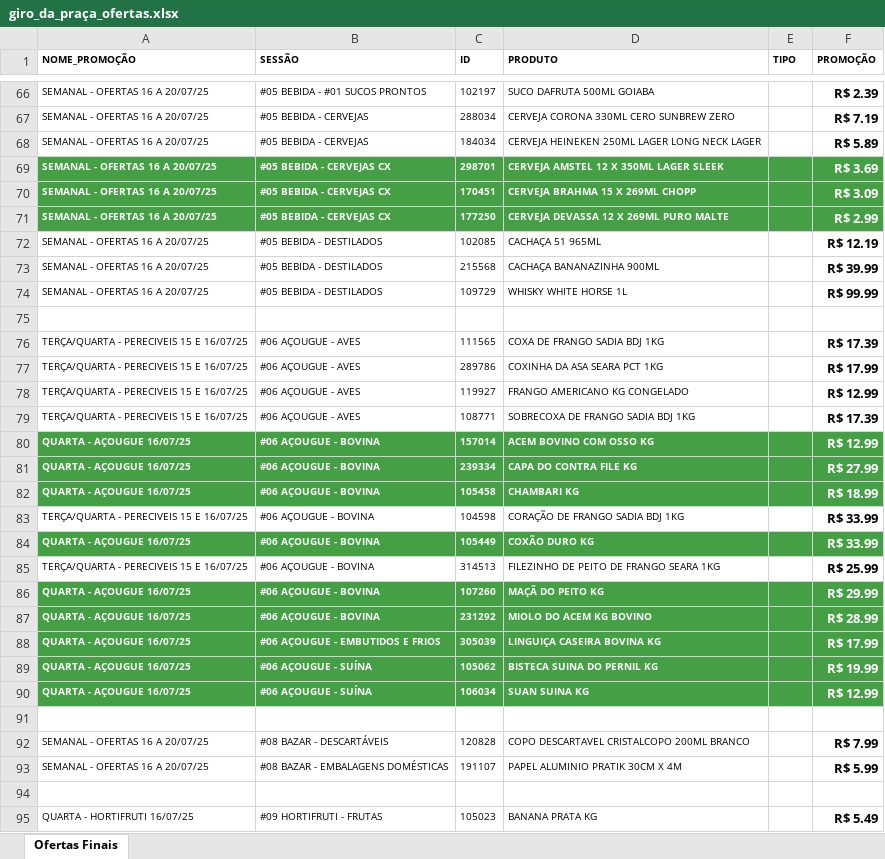
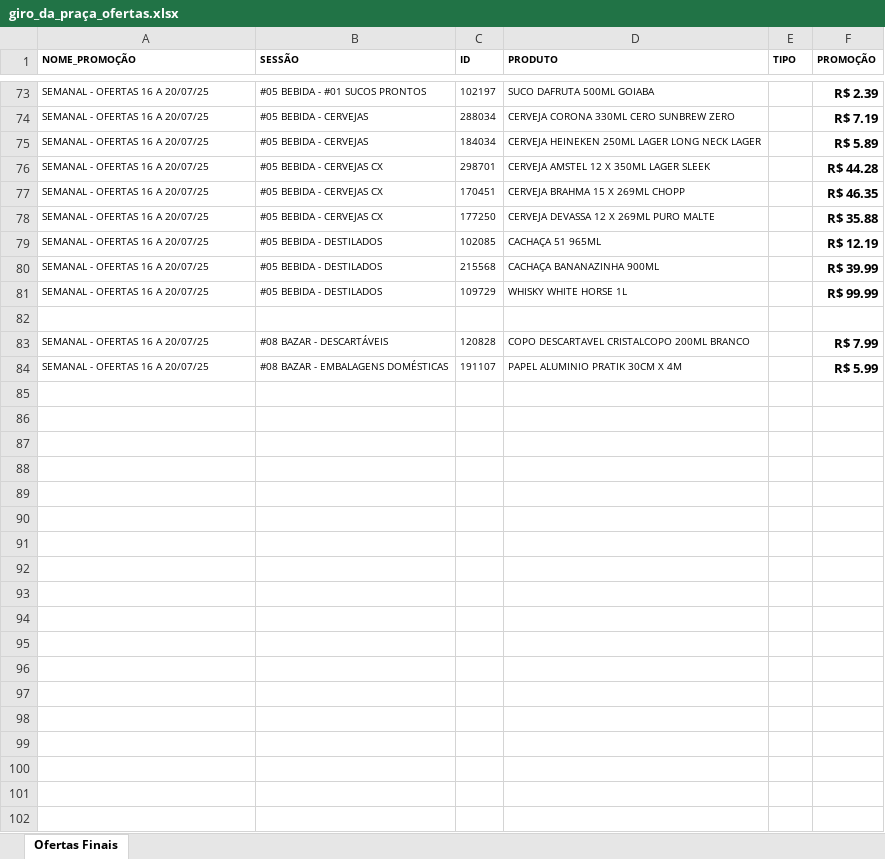
Before and after one commit to geisson/automacao_giro_ofertas, an Excel workbook: giro_da_praça_ofertas.xlsx, sheet Ofertas Finais, drawn as a sheet; only a part is shown, gaps mark what is left out; values as stored, in another font and other column widths than the file's, no borders; removed rows and columns are numbered as before the commit, all else as after; the diff covers the shown part only; the diff names each change by its address in the sheet, - before the commit and + after, or states it on an @@ line.

Commit message:
add produtos

```diff
--- a/giro_da_praça_ofertas.xlsx (sheet Ofertas Finais)
+++ b/giro_da_praça_ofertas.xlsx (sheet Ofertas Finais)
-A76:F78 fill: #45A045
+A76:F78 fill: none
@@ A76:D78 bold: on → off, text colour: #FFFFFF → black @@
-F76 (PROMOÇÃO): R$ 3.69
+F76 (PROMOÇÃO): R$ 44.28
-F76:F78 text colour: #FFFFFF
+F76:F78 text colour: black
-F77 (PROMOÇÃO): R$ 3.09
+F77 (PROMOÇÃO): R$ 46.35
-F78 (PROMOÇÃO): R$ 2.99
+F78 (PROMOÇÃO): R$ 35.88
-row 76: TERÇA/QUARTA - PERECIVEIS 15 E 16/07/25 | #06 AÇOUGUE - AVES | 111565 | COXA DE FRANGO SADIA BDJ 1KG |  | R$ 17.39
-row 77: TERÇA/QUARTA - PERECIVEIS 15 E 16/07/25 | #06 AÇOUGUE - AVES | 289786 | COXINHA DA ASA SEARA PCT 1KG |  | R$ 17.99
-row 78: TERÇA/QUARTA - PERECIVEIS 15 E 16/07/25 | #06 AÇOUGUE - AVES | 119927 | FRANGO AMERICANO KG CONGELADO |  | R$ 12.99
-row 79: TERÇA/QUARTA - PERECIVEIS 15 E 16/07/25 | #06 AÇOUGUE - AVES | 108771 | SOBRECOXA DE FRANGO SADIA BDJ 1KG |  | R$ 17.39
-row 80: QUARTA - AÇOUGUE 16/07/25 | #06 AÇOUGUE - BOVINA | 157014 | ACEM BOVINO COM OSSO KG |  | R$ 12.99
-row 81: QUARTA - AÇOUGUE 16/07/25 | #06 AÇOUGUE - BOVINA | 239334 | CAPA DO CONTRA FILE KG |  | R$ 27.99
-row 82: QUARTA - AÇOUGUE 16/07/25 | #06 AÇOUGUE - BOVINA | 105458 | CHAMBARI KG |  | R$ 18.99
-row 83: TERÇA/QUARTA - PERECIVEIS 15 E 16/07/25 | #06 AÇOUGUE - BOVINA | 104598 | CORAÇÃO DE FRANGO SADIA BDJ 1KG |  | R$ 33.99
-row 84: QUARTA - AÇOUGUE 16/07/25 | #06 AÇOUGUE - BOVINA | 105449 | COXÃO DURO KG |  | R$ 33.99
-row 85: TERÇA/QUARTA - PERECIVEIS 15 E 16/07/25 | #06 AÇOUGUE - BOVINA | 314513 | FILEZINHO DE PEITO DE FRANGO SEARA 1KG |  | R$ 25.99
-row 86: QUARTA - AÇOUGUE 16/07/25 | #06 AÇOUGUE - BOVINA | 107260 | MAÇÃ DO PEITO KG |  | R$ 29.99
-row 87: QUARTA - AÇOUGUE 16/07/25 | #06 AÇOUGUE - BOVINA | 231292 | MIOLO DO ACEM KG BOVINO |  | R$ 28.99
-row 88: QUARTA - AÇOUGUE 16/07/25 | #06 AÇOUGUE - EMBUTIDOS E FRIOS | 305039 | LINGUIÇA CASEIRA BOVINA KG |  | R$ 17.99
-row 89: QUARTA - AÇOUGUE 16/07/25 | #06 AÇOUGUE - SUÍNA | 105062 | BISTECA SUINA DO PERNIL KG |  | R$ 19.99
-row 90: QUARTA - AÇOUGUE 16/07/25 | #06 AÇOUGUE - SUÍNA | 106034 | SUAN SUINA KG |  | R$ 12.99
-row 91: (empty)
-row 94: (empty)
-row 95: QUARTA - HORTIFRUTI 16/07/25 | #09 HORTIFRUTI - FRUTAS | 105023 | BANANA PRATA KG |  | R$ 5.49
```
Also changed, not shown: 13 added rows and 21 removed rows elsewhere in this sheet, produtos_cadastrados.xlsx, 5 other files.
